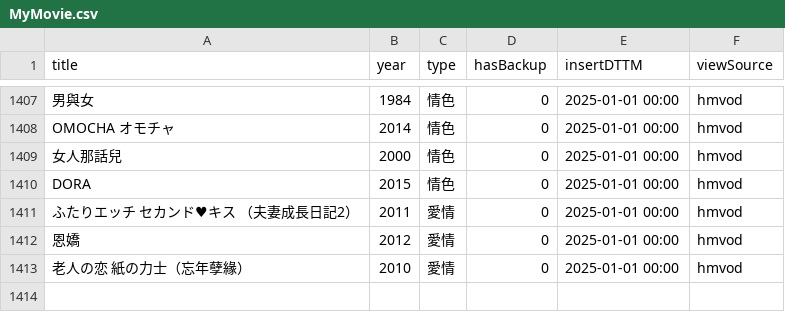
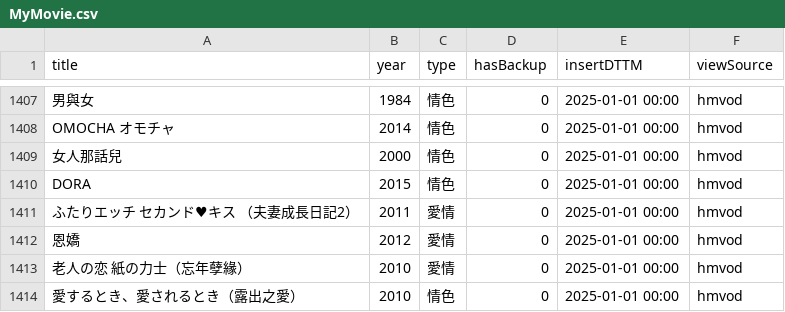
Before and after one commit to jackfclee/my-apps, a CSV file: collections/movie/MyMovie.csv, drawn as a sheet; only a part is shown, gaps mark what is left out; the diff names each change by its address in the sheet, - before the commit and + after, or states it on an @@ line.

Commit message:
Update MyMovie.csv

```diff
--- a/collections/movie/MyMovie.csv
+++ b/collections/movie/MyMovie.csv
+row 1414: 愛するとき、愛されるとき（露出之愛） | 2010 | 情色 | 0 | 2025-01-01 00:00 | hmvod
```
